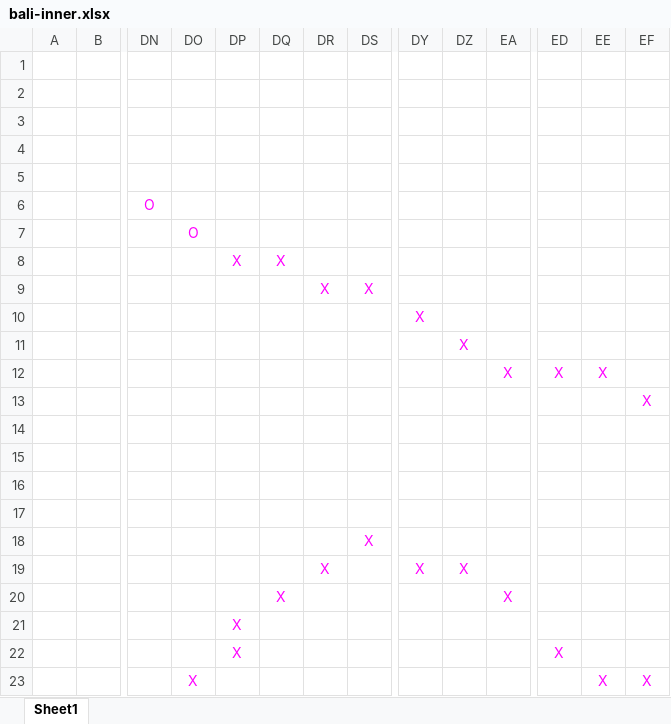
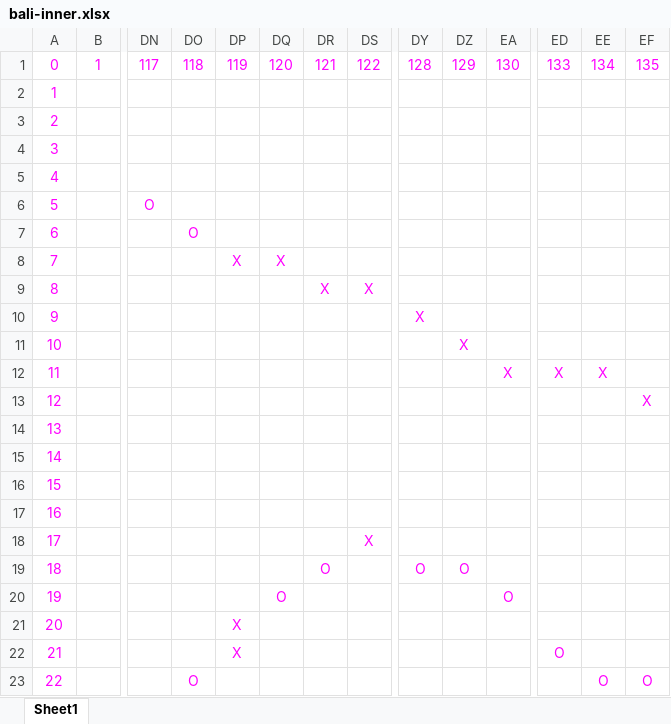
Before and after one commit to HambaNitho/Grafika-UTS, an Excel workbook: map/bali-inner.xlsx, sheet Sheet1, drawn as a sheet; only a part is shown, gaps mark what is left out; values as stored, in another font and other column widths than the file's, no borders; rows hold the shown columns only; the diff covers the shown part only; the diff names each change by its address in the sheet, - before the commit and + after, or states it on an @@ line.

Commit message:
bali-nner

```diff
--- a/map/bali-inner.xlsx (sheet Sheet1)
+++ b/map/bali-inner.xlsx (sheet Sheet1)
-row 1: (empty)
+row 1: 0 | 1 | 117 | 118 | 119 | 120 | 121 | 122 | 128 | 129 | 130 | 133 | 134 | 135
-A2: (empty)
+A2: 1
-A3: (empty)
+A3: 2
-A4: (empty)
+A4: 3
-A5: (empty)
+A5: 4
-A6: (empty)
+A6: 5
-A7: (empty)
+A7: 6
-A8: (empty)
+A8: 7
-A9: (empty)
+A9: 8
-A10: (empty)
+A10: 9
-A11: (empty)
+A11: 10
-A12: (empty)
+A12: 11
-A13: (empty)
+A13: 12
-A14: (empty)
+A14: 13
-A15: (empty)
+A15: 14
-A16: (empty)
+A16: 15
-A17: (empty)
+A17: 16
-A18: (empty)
+A18: 17
-A19: (empty)
+A19: 18
-DR19: X
+DR19: O
-DY19: X
+DY19: O
-DZ19: X
+DZ19: O
-A20: (empty)
+A20: 19
-DQ20: X
+DQ20: O
-EA20: X
+EA20: O
-A21: (empty)
+A21: 20
-A22: (empty)
+A22: 21
-ED22: X
+ED22: O
-A23: (empty)
+A23: 22
-DO23: X
+DO23: O
-EE23: X
+EE23: O
-EF23: X
+EF23: O
```
Also changed, not shown: 148 edited cells elsewhere in this sheet, 4 other files.
